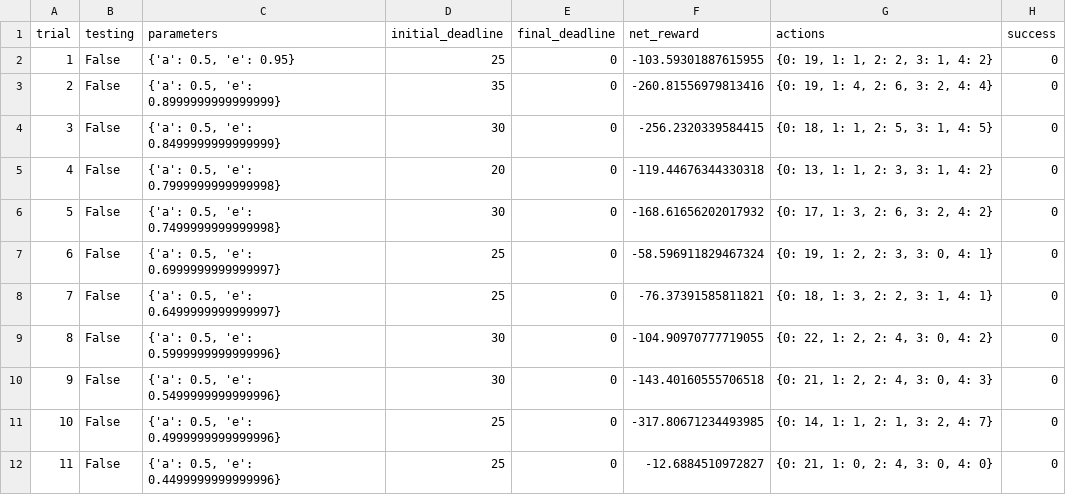
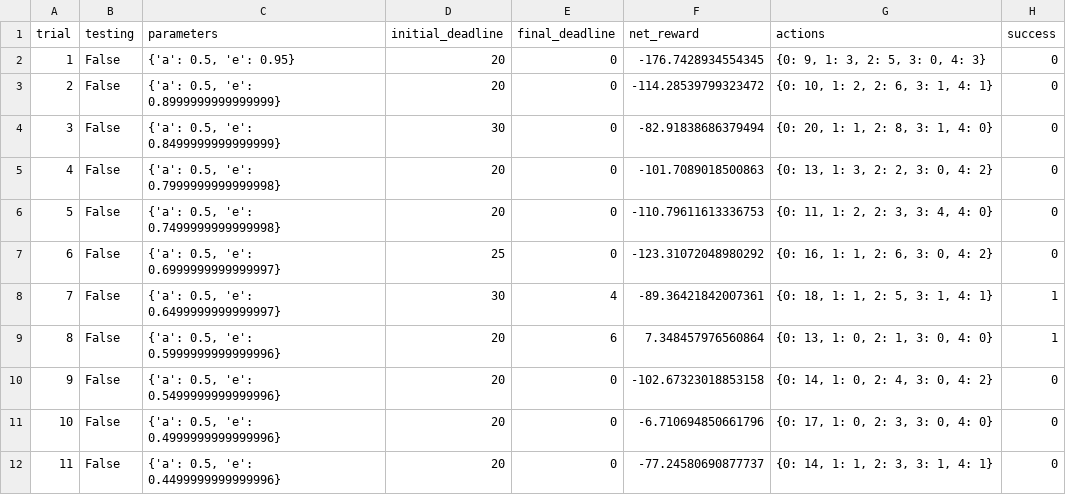
Before and after one commit to dongrenguang/smartcab, a CSV file: logs/sim_default-learning.csv, drawn as a sheet; only a part is shown; the diff covers the shown part only.

```diff
--- a/logs/sim_default-learning.csv
+++ b/logs/sim_default-learning.csv
@@ -1,12 +1,12 @@
 trial,testing,parameters,initial_deadline,final_deadline,net_reward,actions,success
-1,False,"{'a': 0.5, 'e': 0.95}",25,0,-103.59301887615955,"{0: 19, 1: 1, 2: 2, 3: 1, 4: 2}",0
-2,False,"{'a': 0.5, 'e': 0.8999999999999999}",35,0,-260.81556979813416,"{0: 19, 1: 4, 2: 6, 3: 2, 4: 4}",0
-3,False,"{'a': 0.5, 'e': 0.8499999999999999}",30,0,-256.2320339584415,"{0: 18, 1: 1, 2: 5, 3: 1, 4: 5}",0
-4,False,"{'a': 0.5, 'e': 0.7999999999999998}",20,0,-119.44676344330318,"{0: 13, 1: 1, 2: 3, 3: 1, 4: 2}",0
-5,False,"{'a': 0.5, 'e': 0.7499999999999998}",30,0,-168.61656202017932,"{0: 17, 1: 3, 2: 6, 3: 2, 4: 2}",0
-6,False,"{'a': 0.5, 'e': 0.6999999999999997}",25,0,-58.596911829467324,"{0: 19, 1: 2, 2: 3, 3: 0, 4: 1}",0
-7,False,"{'a': 0.5, 'e': 0.6499999999999997}",25,0,-76.37391585811821,"{0: 18, 1: 3, 2: 2, 3: 1, 4: 1}",0
-8,False,"{'a': 0.5, 'e': 0.5999999999999996}",30,0,-104.90970777719055,"{0: 22, 1: 2, 2: 4, 3: 0, 4: 2}",0
-9,False,"{'a': 0.5, 'e': 0.5499999999999996}",30,0,-143.40160555706518,"{0: 21, 1: 2, 2: 4, 3: 0, 4: 3}",0
-10,False,"{'a': 0.5, 'e': 0.4999999999999996}",25,0,-317.80671234493985,"{0: 14, 1: 1, 2: 1, 3: 2, 4: 7}",0
-11,False,"{'a': 0.5, 'e': 0.4499999999999996}",25,0,-12.6884510972827,"{0: 21, 1: 0, 2: 4, 3: 0, 4: 0}",0
+1,False,"{'a': 0.5, 'e': 0.95}",20,0,-176.7428934554345,"{0: 9, 1: 3, 2: 5, 3: 0, 4: 3}",0
+2,False,"{'a': 0.5, 'e': 0.8999999999999999}",20,0,-114.28539799323472,"{0: 10, 1: 2, 2: 6, 3: 1, 4: 1}",0
+3,False,"{'a': 0.5, 'e': 0.8499999999999999}",30,0,-82.91838686379494,"{0: 20, 1: 1, 2: 8, 3: 1, 4: 0}",0
+4,False,"{'a': 0.5, 'e': 0.7999999999999998}",20,0,-101.7089018500863,"{0: 13, 1: 3, 2: 2, 3: 0, 4: 2}",0
+5,False,"{'a': 0.5, 'e': 0.7499999999999998}",20,0,-110.79611613336753,"{0: 11, 1: 2, 2: 3, 3: 4, 4: 0}",0
+6,False,"{'a': 0.5, 'e': 0.6999999999999997}",25,0,-123.31072048980292,"{0: 16, 1: 1, 2: 6, 3: 0, 4: 2}",0
+7,False,"{'a': 0.5, 'e': 0.6499999999999997}",30,4,-89.36421842007361,"{0: 18, 1: 1, 2: 5, 3: 1, 4: 1}",1
+8,False,"{'a': 0.5, 'e': 0.5999999999999996}",20,6,7.348457976560864,"{0: 13, 1: 0, 2: 1, 3: 0, 4: 0}",1
+9,False,"{'a': 0.5, 'e': 0.5499999999999996}",20,0,-102.67323018853158,"{0: 14, 1: 0, 2: 4, 3: 0, 4: 2}",0
+10,False,"{'a': 0.5, 'e': 0.4999999999999996}",20,0,-6.710694850661796,"{0: 17, 1: 0, 2: 3, 3: 0, 4: 0}",0
+11,False,"{'a': 0.5, 'e': 0.4499999999999996}",20,0,-77.24580690877737,"{0: 14, 1: 1, 2: 3, 3: 1, 4: 1}",0
```
Also changed, not shown: 75 edited cells elsewhere in this file, 3 other files.
